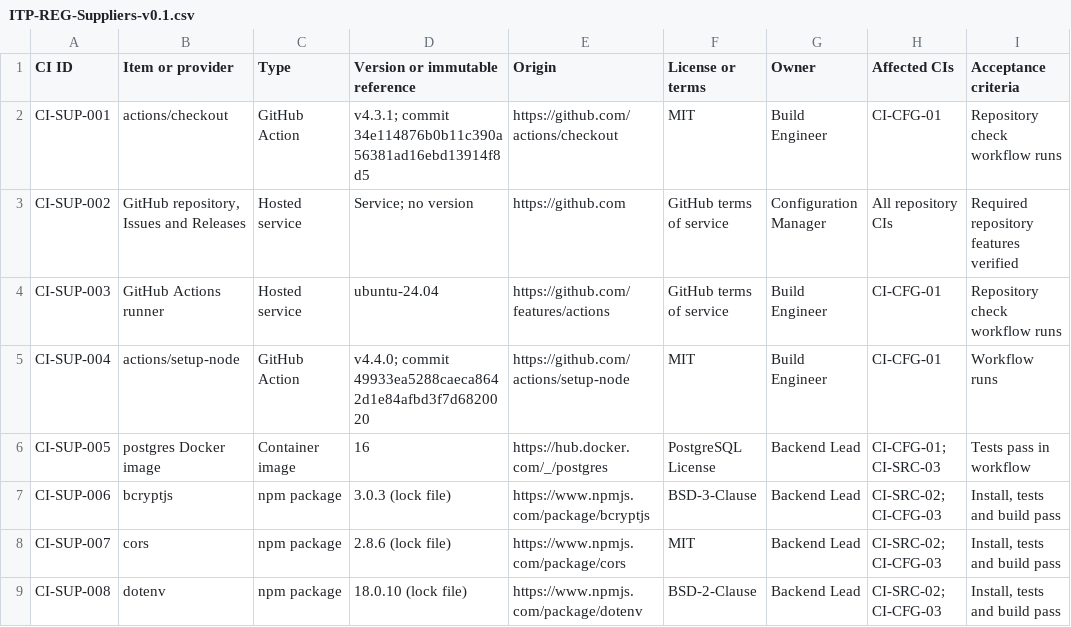
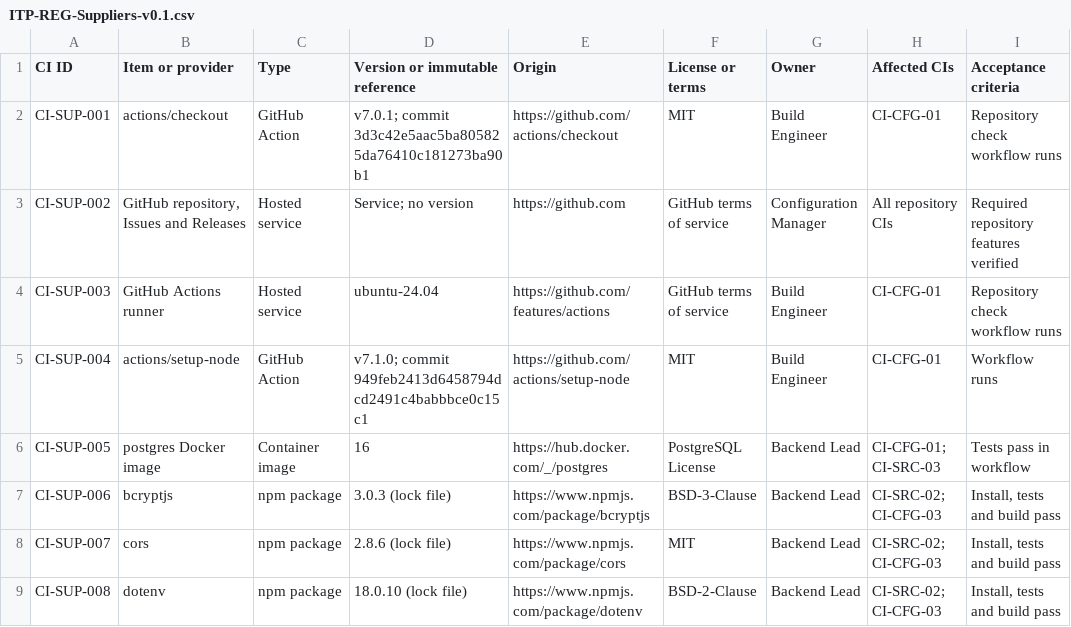
Before and after one commit to arsema16/invoice-trading-platform, a CSV file: docs/scm/suppliers/ITP-REG-Suppliers-v0.1.csv, drawn as a sheet; only a part is shown; the diff names each change by its address in the sheet, - before the commit and + after, or states it on an @@ line.

Commit message:
Update CI actions to Node 24 versions to clear deprecation warning
- actions/checkout v4.3.1 -> v7.0.1 (pinned SHA)
- actions/setup-node v4.4.0 -> v7.1.0 (pinned SHA)
- Record the new versions in the supplier register

```diff
--- a/docs/scm/suppliers/ITP-REG-Suppliers-v0.1.csv
+++ b/docs/scm/suppliers/ITP-REG-Suppliers-v0.1.csv
-D2 (Version or immutable reference): v4.3.1; commit 34e114876b0b11c390a56381ad16ebd13914f8d5
+D2 (Version or immutable reference): v7.0.1; commit 3d3c42e5aac5ba805825da76410c181273ba90b1
-D5 (Version or immutable reference): v4.4.0; commit 49933ea5288caeca8642d1e84afbd3f7d6820020
+D5 (Version or immutable reference): v7.1.0; commit 949feb2413d6458794dcd2491c4babbbce0c15c1
```
Also changed, not shown: 1 other file.
